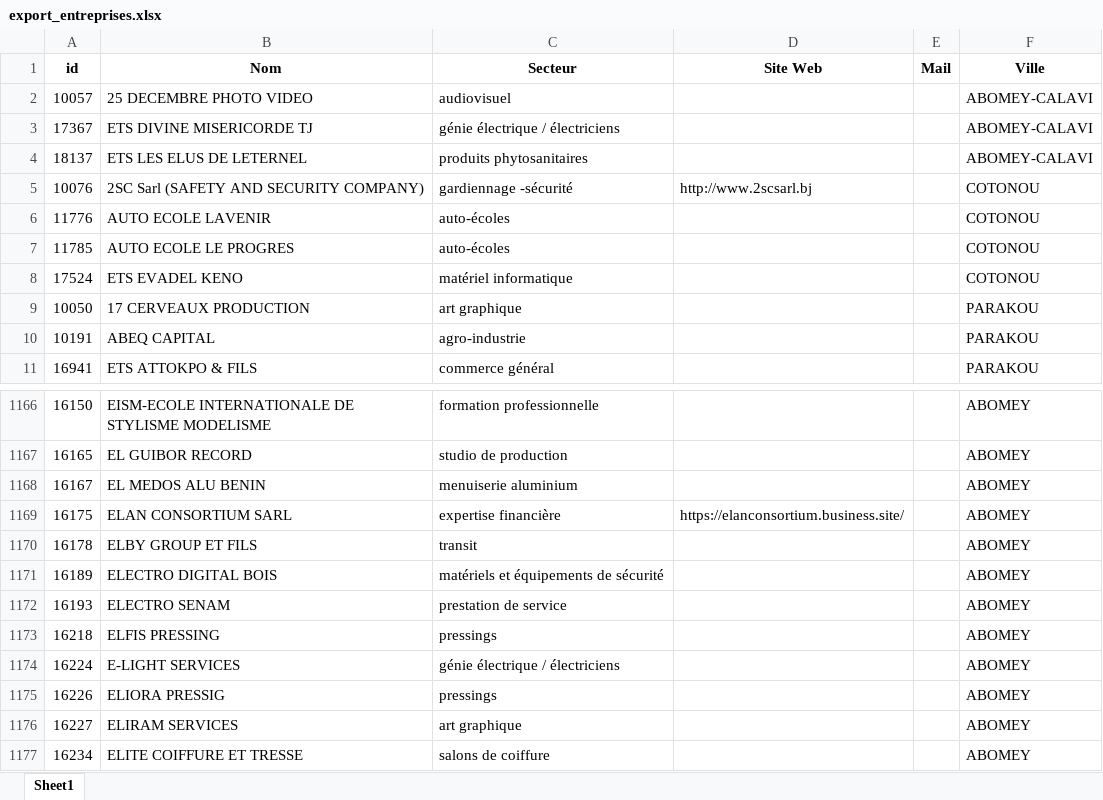
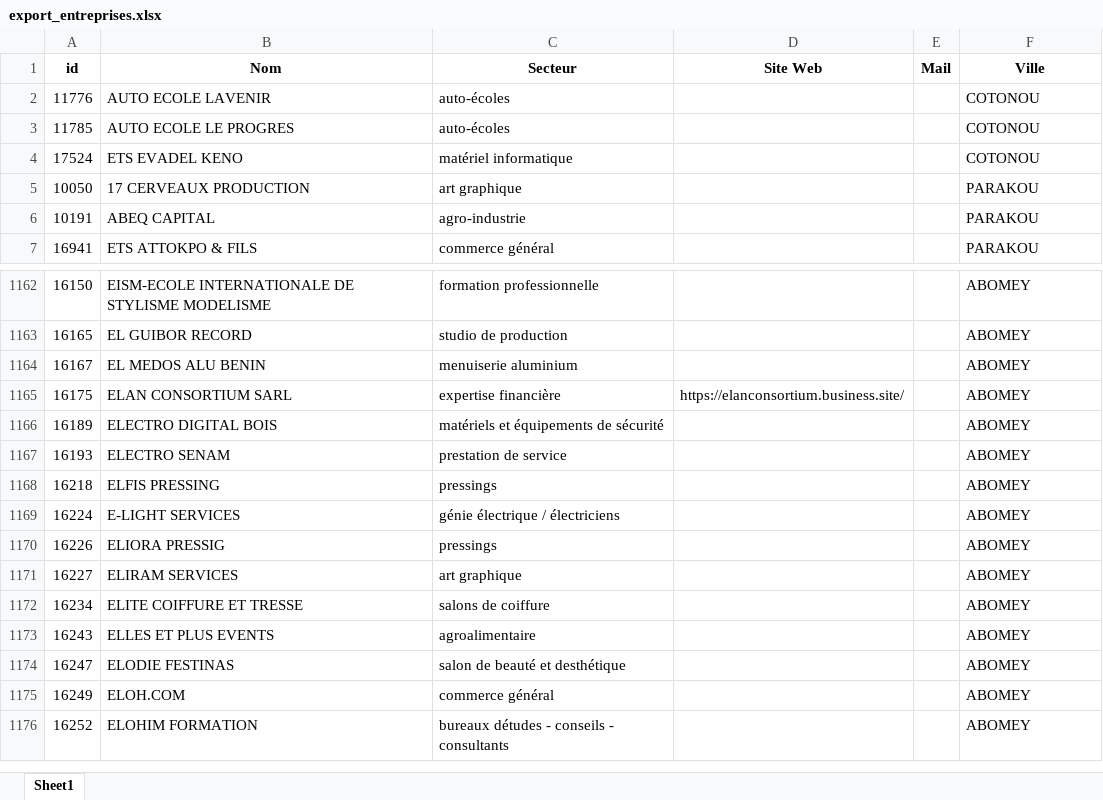
Before and after one commit to Gbelian/APPLI, an Excel workbook: export_entreprises.xlsx, sheet Sheet1, drawn as a sheet; only a part is shown, gaps mark what is left out; the shorter side is filled out with more unchanged rows; values as stored, in another font and other column widths than the file's, no borders; the diff names each change by its address in the sheet, - before the commit and + after, or states it on an @@ line.

```diff
--- a/export_entreprises.xlsx (sheet Sheet1)
+++ b/export_entreprises.xlsx (sheet Sheet1)
-row 2: 10057 | 25 DECEMBRE PHOTO VIDEO | audiovisuel |  |  | ABOMEY-CALAVI
-row 3: 17367 | ETS DIVINE MISERICORDE TJ | génie électrique / électriciens |  |  | ABOMEY-CALAVI
-row 4: 18137 | ETS LES ELUS DE LETERNEL | produits phytosanitaires |  |  | ABOMEY-CALAVI
-row 5: 10076 | 2SC Sarl (SAFETY AND SECURITY COMPANY) | gardiennage -sécurité | http://www.2scsarl.bj |  | COTONOU
-row 1170: 16178 | ELBY GROUP ET FILS | transit |  |  | ABOMEY
```
Also changed, not shown: 23 other files.
